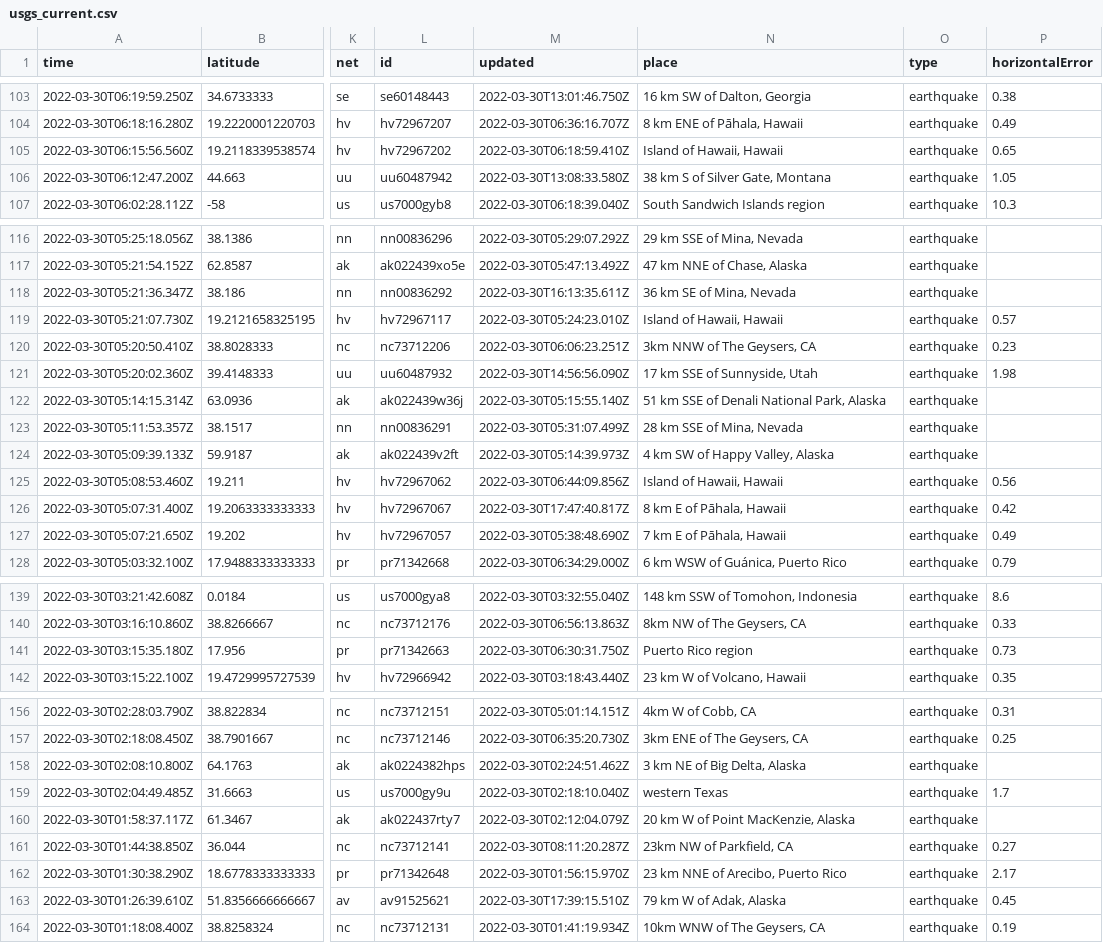
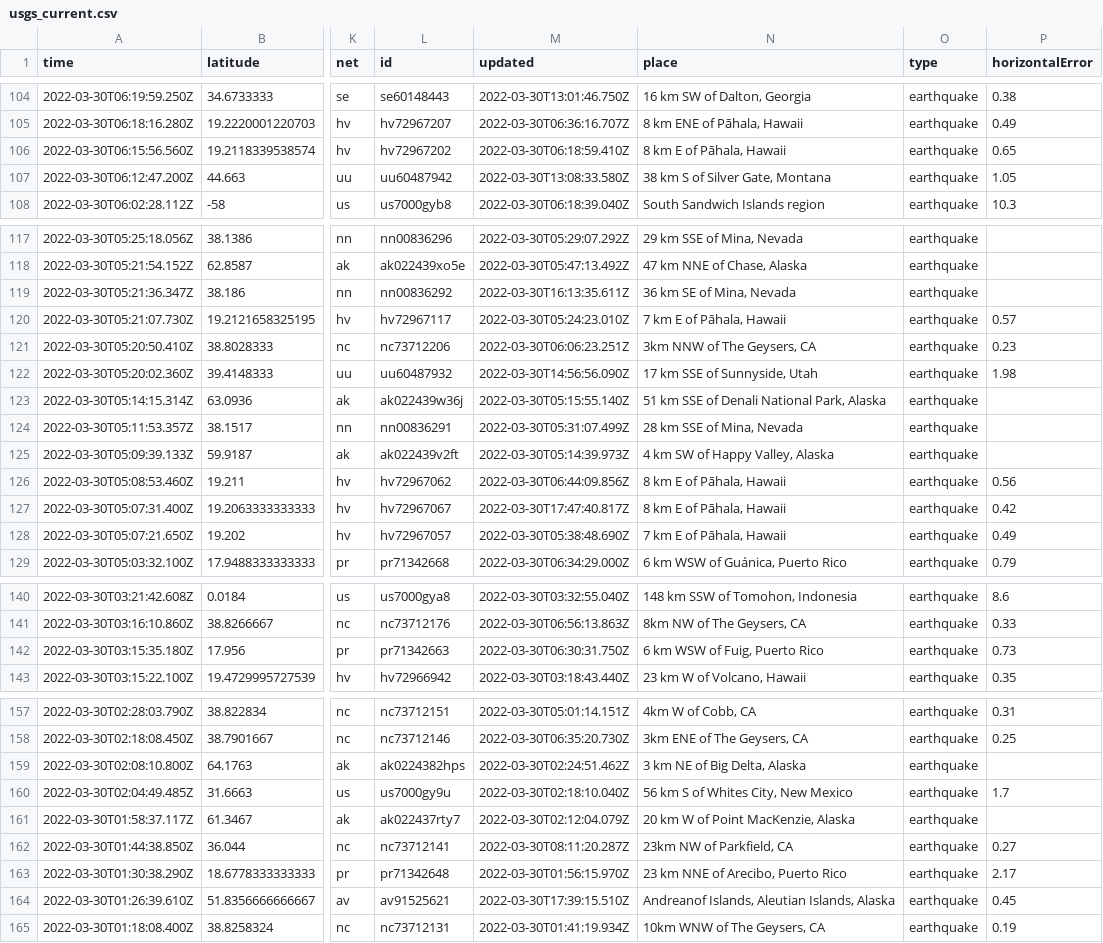
Before and after one commit to jemory/nicar22-github-actions-test, a CSV file: usgs_current.csv, drawn as a sheet; only a part is shown, gaps mark what is left out; addresses are those after the commit; the diff covers the shown part only; the diff names each change by its address in the sheet, - before the commit and + after, or states it on an @@ line.

```diff
--- a/usgs_current.csv
+++ b/usgs_current.csv
-N106 (place): Island of Hawaii, Hawaii
+N106 (place): 8 km E of Pāhala, Hawaii
-N120 (place): Island of Hawaii, Hawaii
+N120 (place): 7 km E of Pāhala, Hawaii
-N126 (place): Island of Hawaii, Hawaii
+N126 (place): 8 km E of Pāhala, Hawaii
-N142 (place): Puerto Rico region
+N142 (place): 6 km WSW of Fuig, Puerto Rico
-N160 (place): western Texas
+N160 (place): 56 km S of Whites City, New Mexico
-N164 (place): 79 km W of Adak, Alaska
+N164 (place): Andreanof Islands, Aleutian Islands, Alaska
```
Also changed, not shown: 2 added rows, 4 removed rows and 8 edited cells elsewhere in this file, 1 other file.
